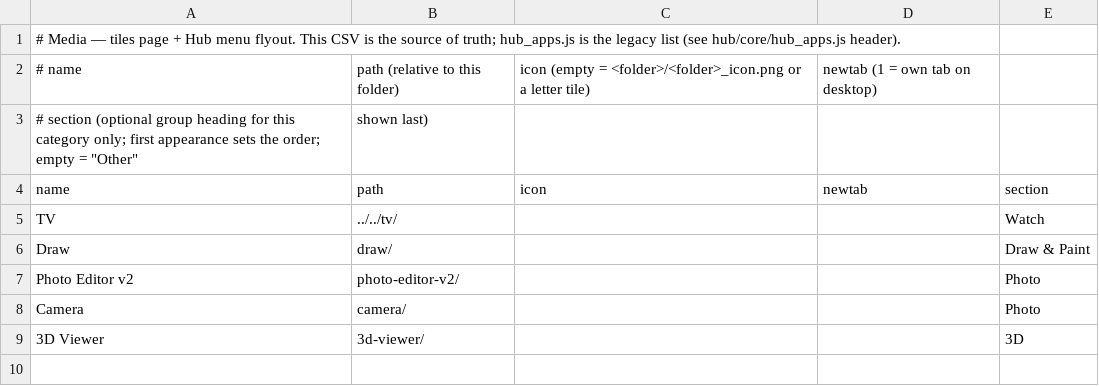
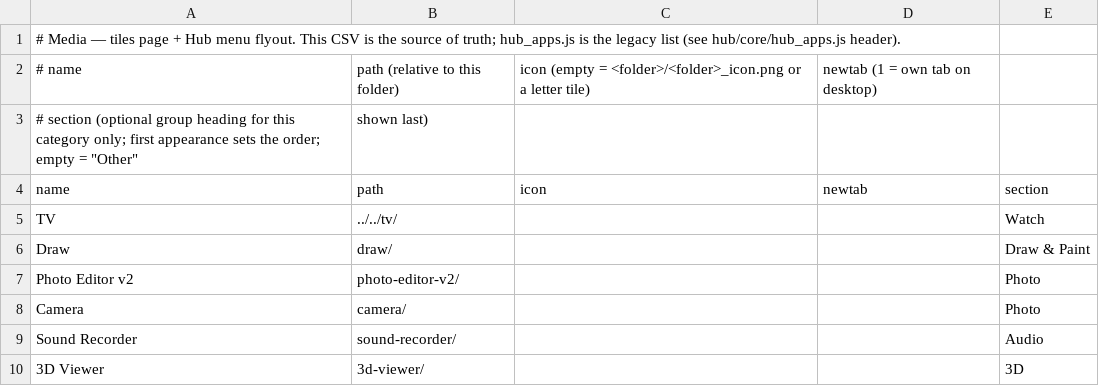
Before and after one commit to jor-teron/sites, a CSV file: apps/media/media-apps.csv, drawn as a sheet.

Commit message:
New app: Sound Recorder (SR1–SR3)

```diff
--- a/apps/media/media-apps.csv
+++ b/apps/media/media-apps.csv
@@ -8,2 +8,3 @@ Photo Editor v2, photo-editor-v2/, , , Photo
 Camera,          camera/,          , , Photo
+Sound Recorder,  sound-recorder/,  , , Audio
 3D Viewer,       3d-viewer/,       , , 3D
```
Also changed, not shown: 14 other files.
